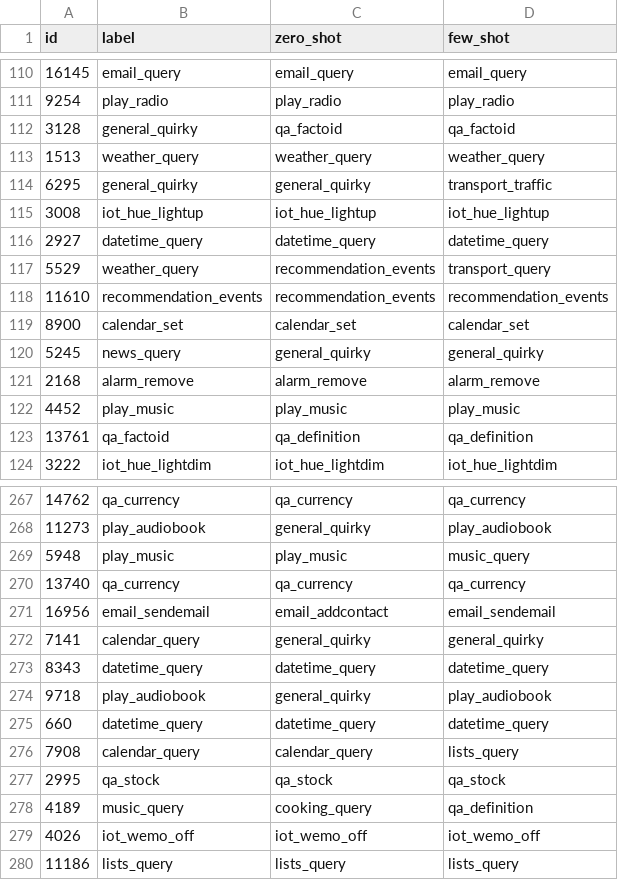
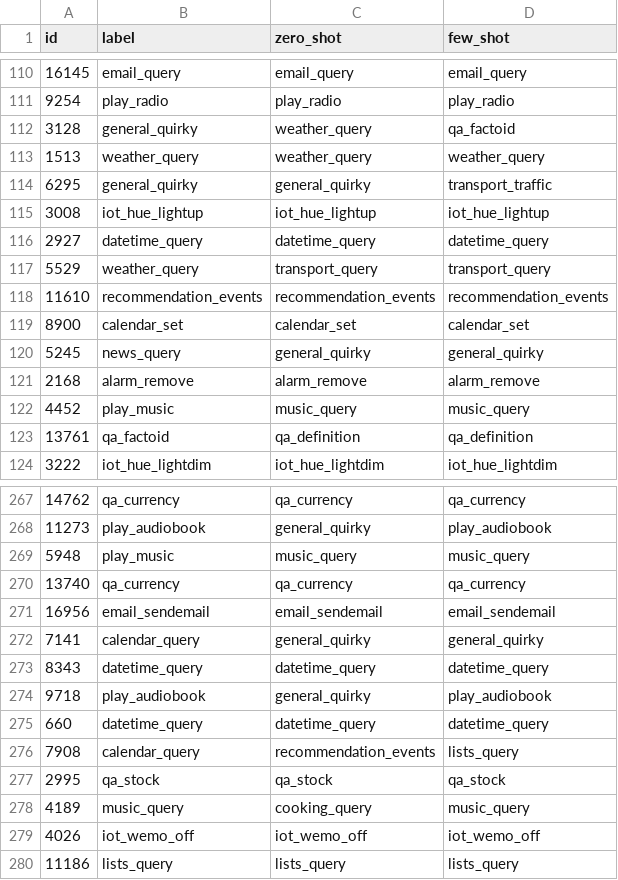
Before and after one commit to shuuchuu/datasets, a CSV file: massive-intents/lab-results/llm-predictions-fr.csv, drawn as a sheet; only a part is shown, gaps mark what is left out; the diff covers the shown part only.

```diff
--- a/massive-intents/lab-results/llm-predictions-fr.csv
+++ b/massive-intents/lab-results/llm-predictions-fr.csv
@@ -111,3 +111,3 @@ id,label,zero_shot,few_shot
 9254,play_radio,play_radio,play_radio
-3128,general_quirky,qa_factoid,qa_factoid
+3128,general_quirky,weather_query,qa_factoid
 1513,weather_query,weather_query,weather_query
@@ -116,3 +116,3 @@ id,label,zero_shot,few_shot
 2927,datetime_query,datetime_query,datetime_query
-5529,weather_query,recommendation_events,transport_query
+5529,weather_query,transport_query,transport_query
 11610,recommendation_events,recommendation_events,recommendation_events
@@ -121,3 +121,3 @@ id,label,zero_shot,few_shot
 2168,alarm_remove,alarm_remove,alarm_remove
-4452,play_music,play_music,play_music
+4452,play_music,music_query,music_query
 13761,qa_factoid,qa_definition,qa_definition
@@ -268,5 +268,5 @@ id,label,zero_shot,few_shot
 11273,play_audiobook,general_quirky,play_audiobook
-5948,play_music,play_music,music_query
+5948,play_music,music_query,music_query
 13740,qa_currency,qa_currency,qa_currency
-16956,email_sendemail,email_addcontact,email_sendemail
+16956,email_sendemail,email_sendemail,email_sendemail
 7141,calendar_query,general_quirky,general_quirky
@@ -275,5 +275,5 @@ id,label,zero_shot,few_shot
 660,datetime_query,datetime_query,datetime_query
-7908,calendar_query,calendar_query,lists_query
+7908,calendar_query,recommendation_events,lists_query
 2995,qa_stock,qa_stock,qa_stock
-4189,music_query,cooking_query,qa_definition
+4189,music_query,cooking_query,music_query
 4026,iot_wemo_off,iot_wemo_off,iot_wemo_off
```
Also changed, not shown: 14 edited cells elsewhere in this file, 1 other file.
